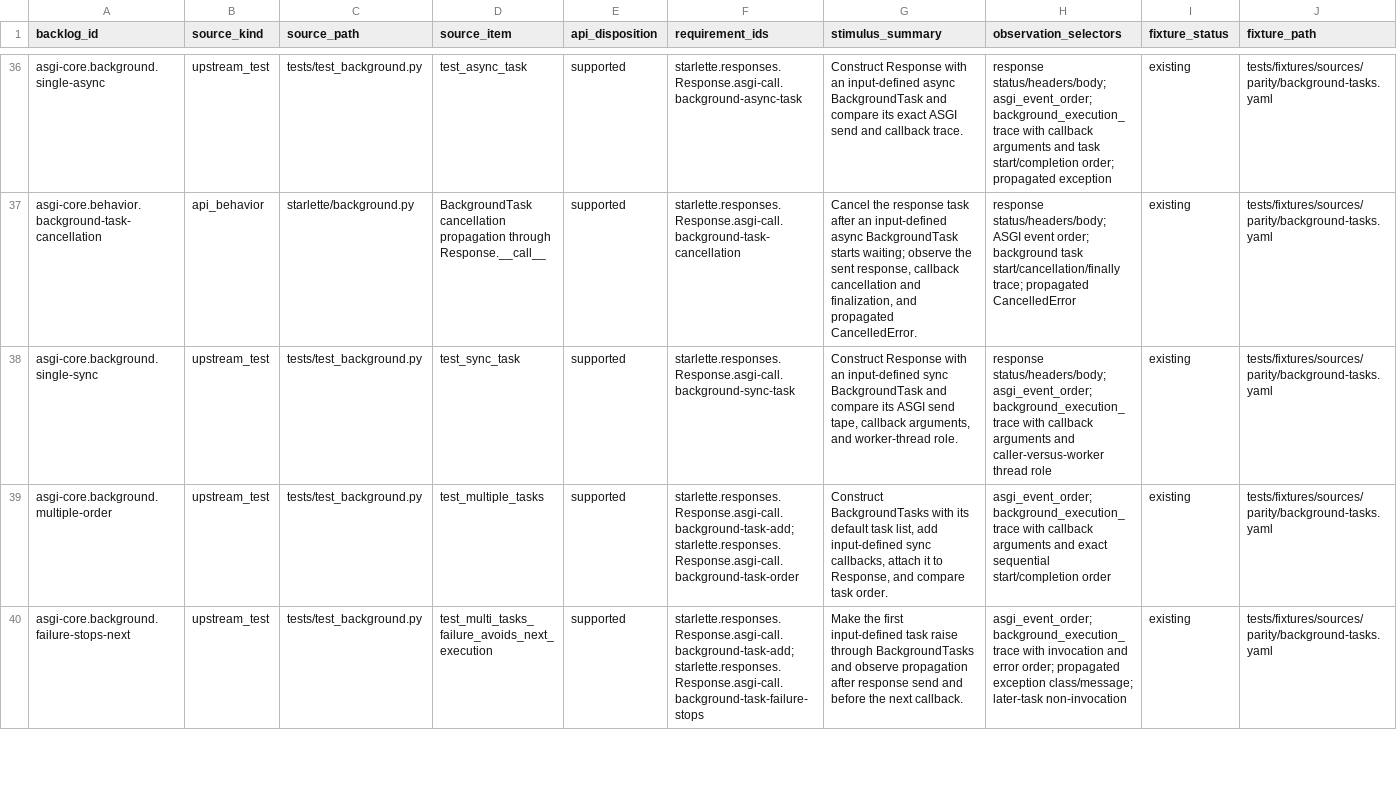
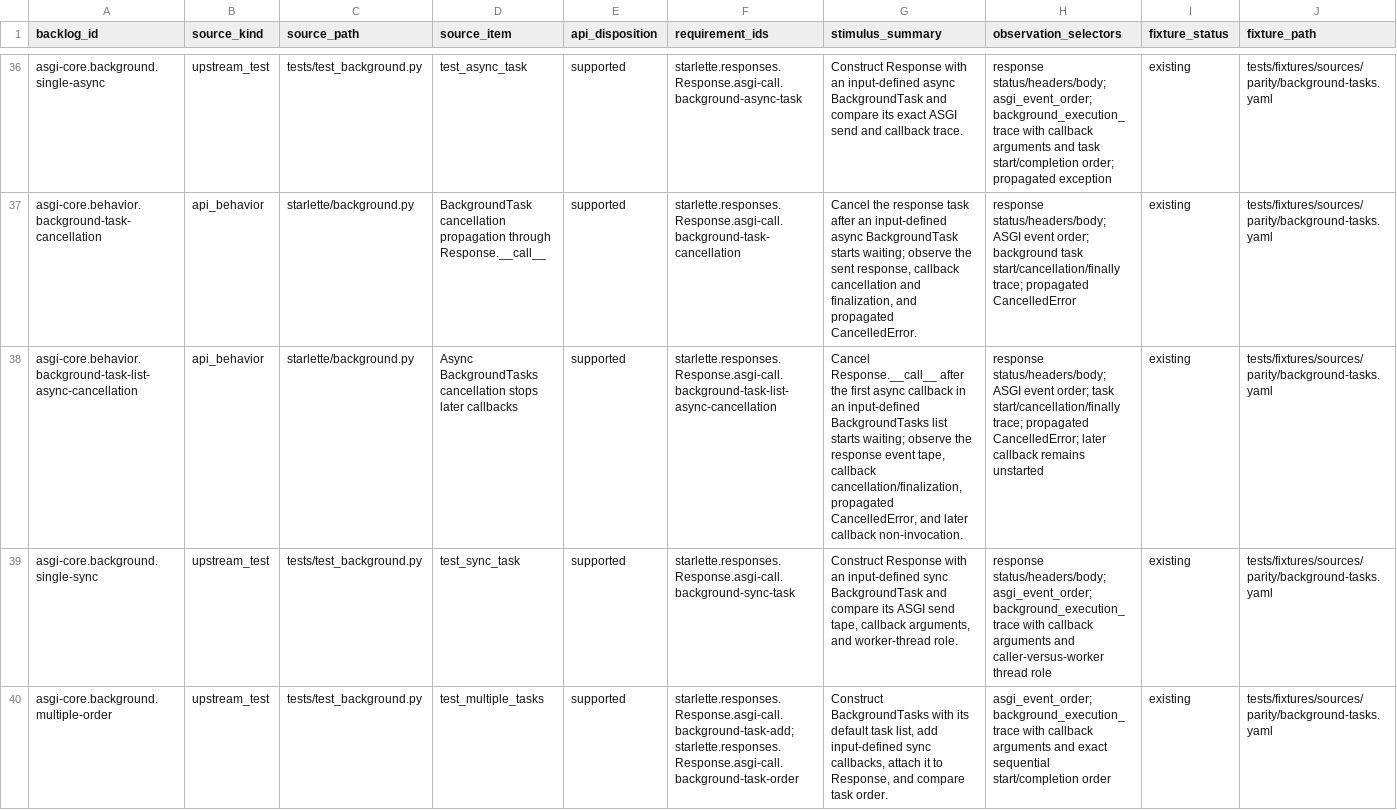
Before and after one commit to appunni-m/starlette-rs, a CSV file: docs/atlas/reviews/asgi-core-fixtures.csv, drawn as a sheet; only a part is shown, gaps mark what is left out; the shorter side is filled out with more unchanged rows; rows hold the shown columns only; the diff names each change by its address in the sheet, - before the commit and + after, or states it on an @@ line.

```diff
--- a/docs/atlas/reviews/asgi-core-fixtures.csv
+++ b/docs/atlas/reviews/asgi-core-fixtures.csv
+row 38: asgi-core.behavior.background-task-list-async-cancellation | api_behavior | starlette/background.py | Async BackgroundTasks cancellation stops later callbacks | supported | starlette.responses.Response.asgi-call.background-task-list-async-cancellation | Cancel Response.__call__ after the first async callback in an input-defined BackgroundTasks list starts waiting; observe the response event tape, callback cancellation/finalization, propagated CancelledError, and later callback non-invocation. | response status/headers/body; ASGI event order; task start/cancellation/finally trace; propagated CancelledError; later callback remains unstarted | existing | tests/fixtures/sources/parity/background-tasks.yaml
```
Also changed, not shown: docs/atlas/coverage-matrix.csv, 6 other files.
